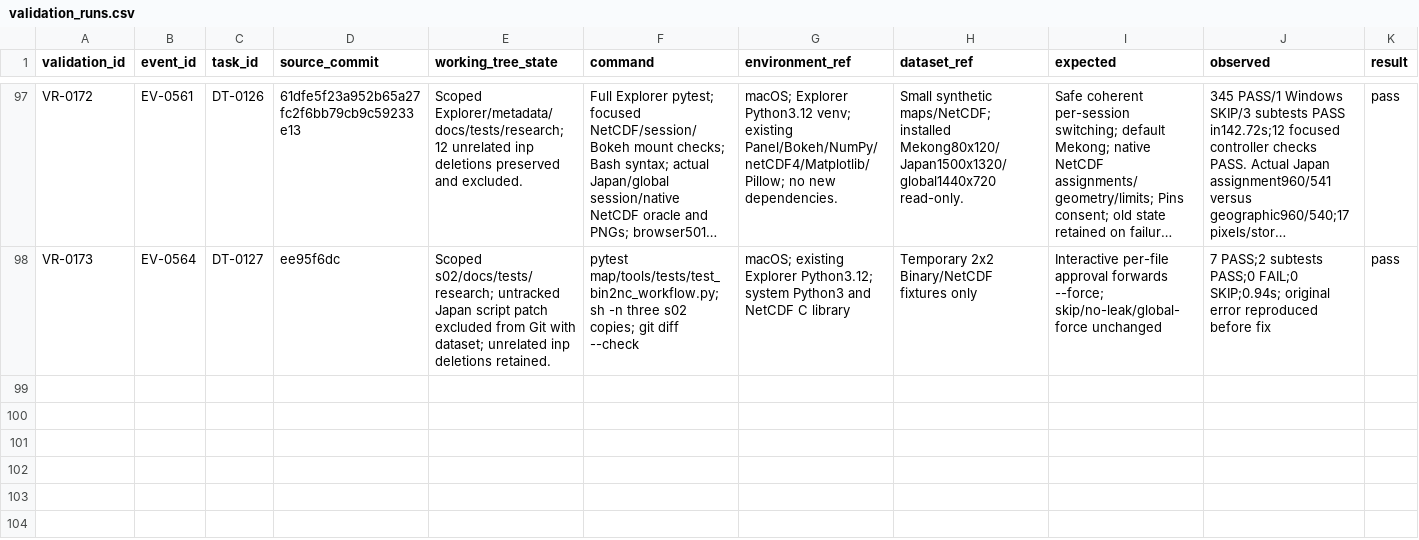
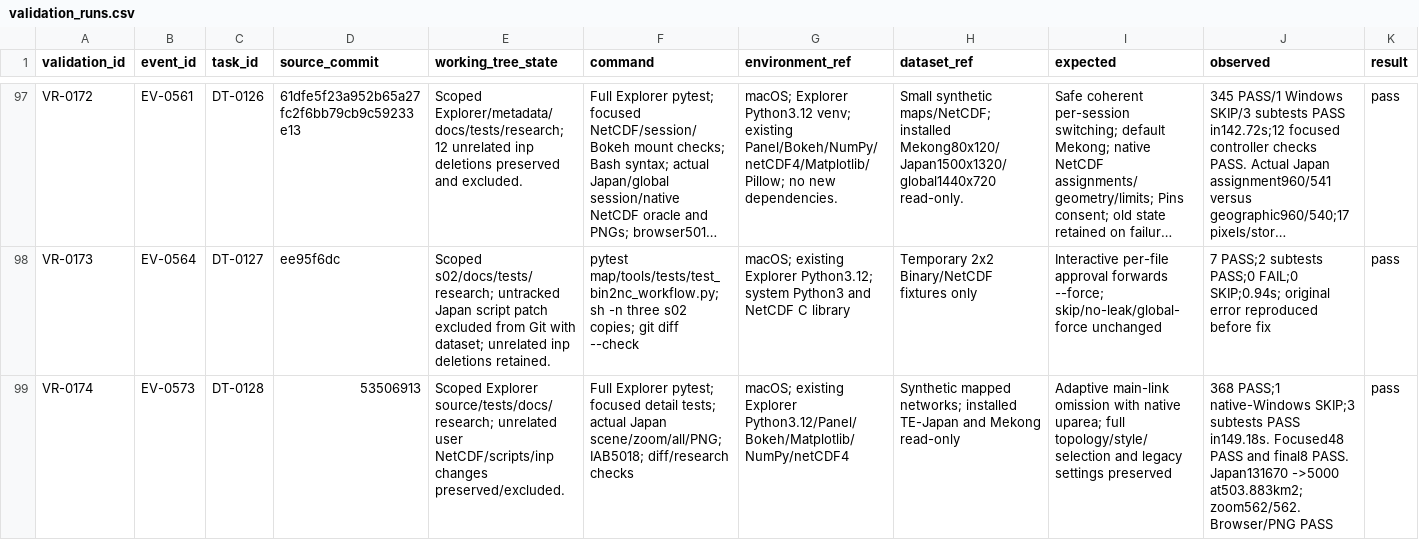
Before and after one commit to global-hydrodynamics/cmf_v5_beta, a CSV file: research/validation_runs.csv, drawn as a sheet; only a part is shown, gaps mark what is left out; long unchanged cells end in …; rows hold the shown columns only; the diff names each change by its address in the sheet, - before the commit and + after, or states it on an @@ line.

```diff
--- a/research/validation_runs.csv
+++ b/research/validation_runs.csv
+row 99: VR-0174 | EV-0573 | DT-0128 | 53506913 | Scoped Explorer source/tests/docs/research; unrelated user NetCDF/scripts/inp changes preserved/excluded. | Full Explorer pytest; focused detail tests; actual Japan scene/zoom/all/PNG; IAB5018; diff/research checks | macOS; existing Explorer Python3.12/Panel/Bokeh/Matplotlib/NumPy/netCDF4 | Synthetic mapped networks; installed TE-Japan and Mekong read-only | Adaptive main-link omission with native uparea; full topology/style/selection and legacy settings preserved | 368 PASS;1 native-Windows SKIP;3 subtests PASS in149.18s. Focused48 PASS and final8 PASS. Japan131670 ->5000 at503.883km2;zoom562/562. Browser/PNG PASS | pass
```
Also changed, not shown: research/development_tasks.csv, research/events.csv, 12 other files.
